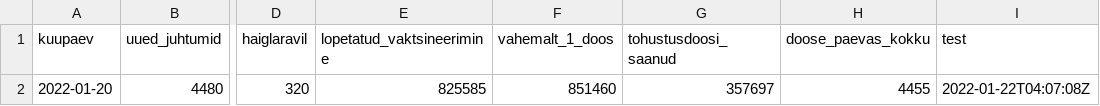
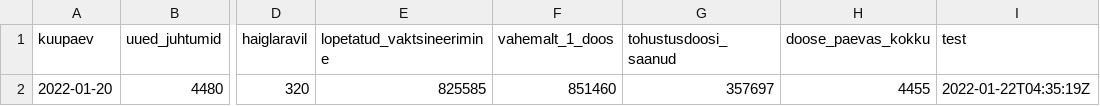
Before and after one commit to riinaljas/Delfi-Covid, a CSV file: viimane.csv, drawn as a sheet; only a part is shown, gaps mark what is left out; the diff names each change by its address in the sheet, - before the commit and + after, or states it on an @@ line.

Commit message:
run the script

```diff
--- a/viimane.csv
+++ b/viimane.csv
-I2 (test): 2022-01-22T04:07:08Z
+I2 (test): 2022-01-22T04:35:19Z
```
